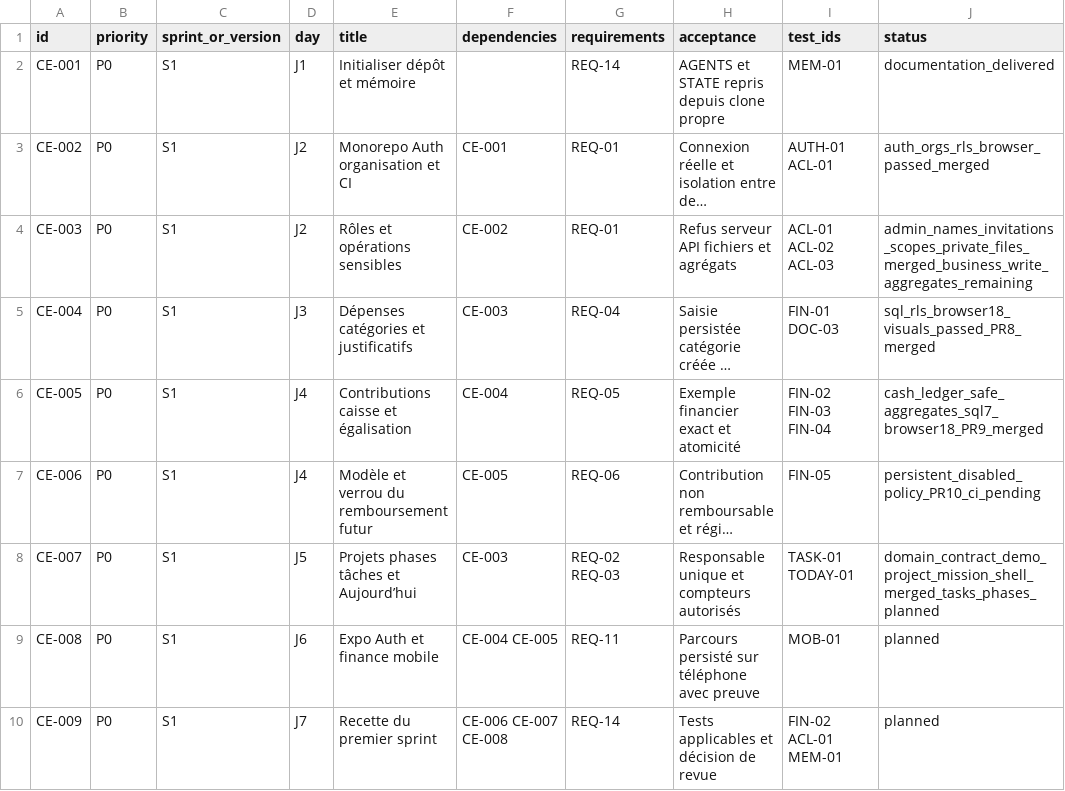
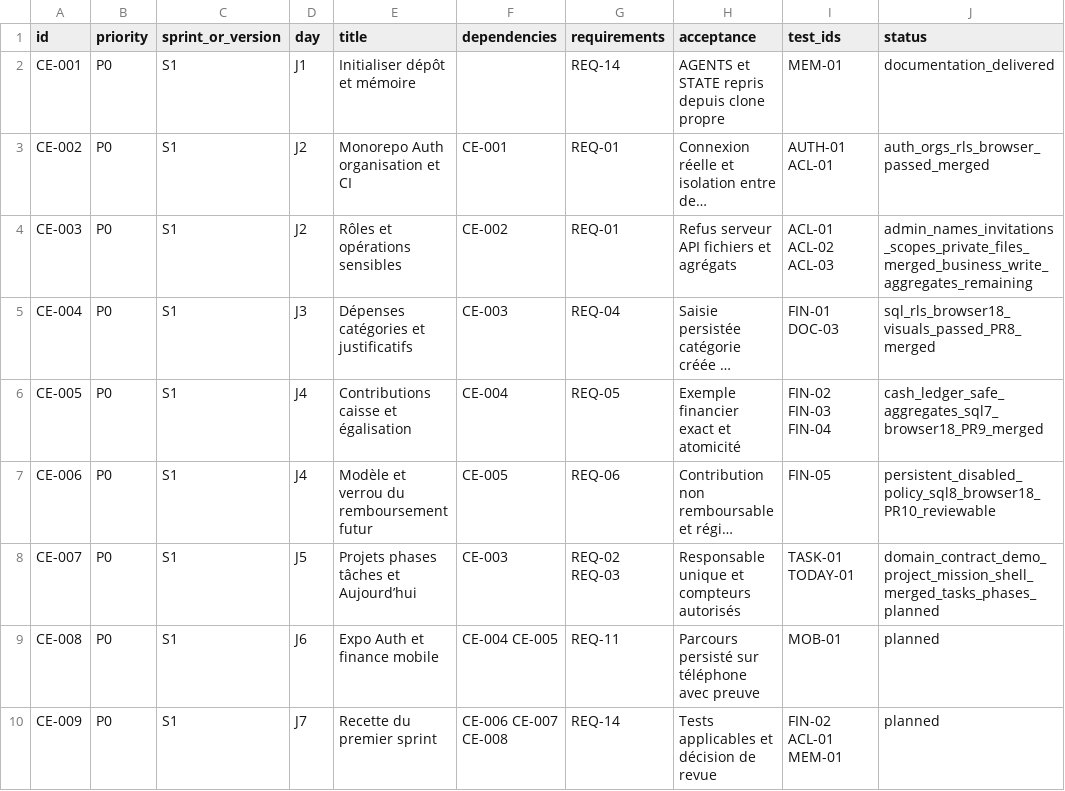
Before and after one commit to Steve-Landry-NONO/Celeste-OS, a CSV file: planning/backlog.csv, drawn as a sheet; only a part is shown; long unchanged cells end in …; the diff names each change by its address in the sheet, - before the commit and + after, or states it on an @@ line.

Commit message:
docs(backlog): mark CE-006 reviewable

```diff
--- a/planning/backlog.csv
+++ b/planning/backlog.csv
-J7 (status): persistent_disabled_policy_PR10_ci_pending
+J7 (status): persistent_disabled_policy_sql8_browser18_PR10_reviewable
```
